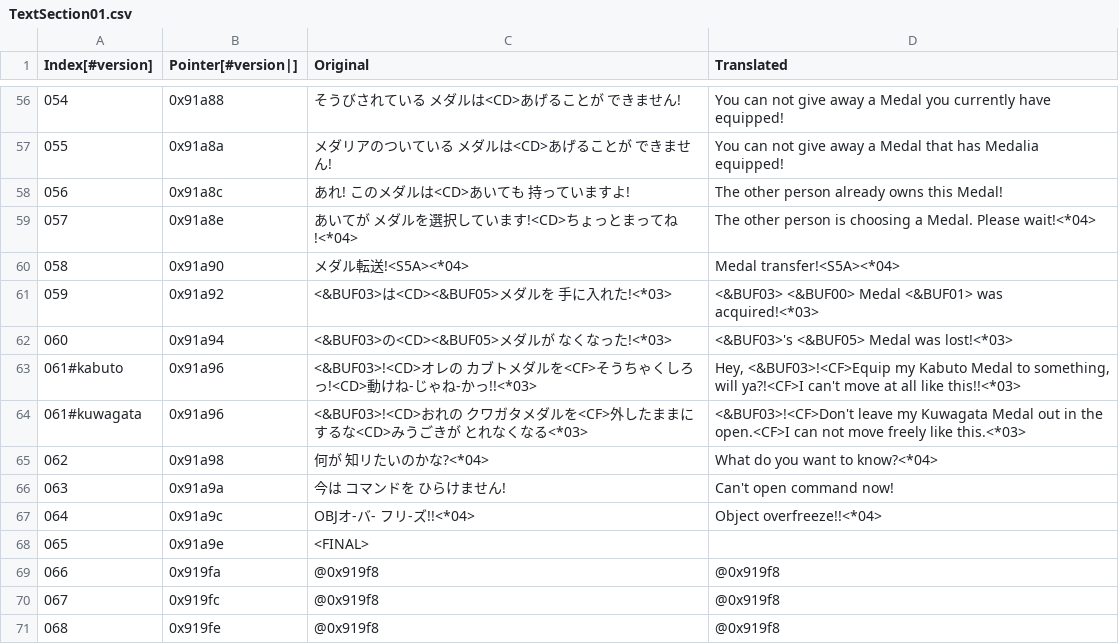
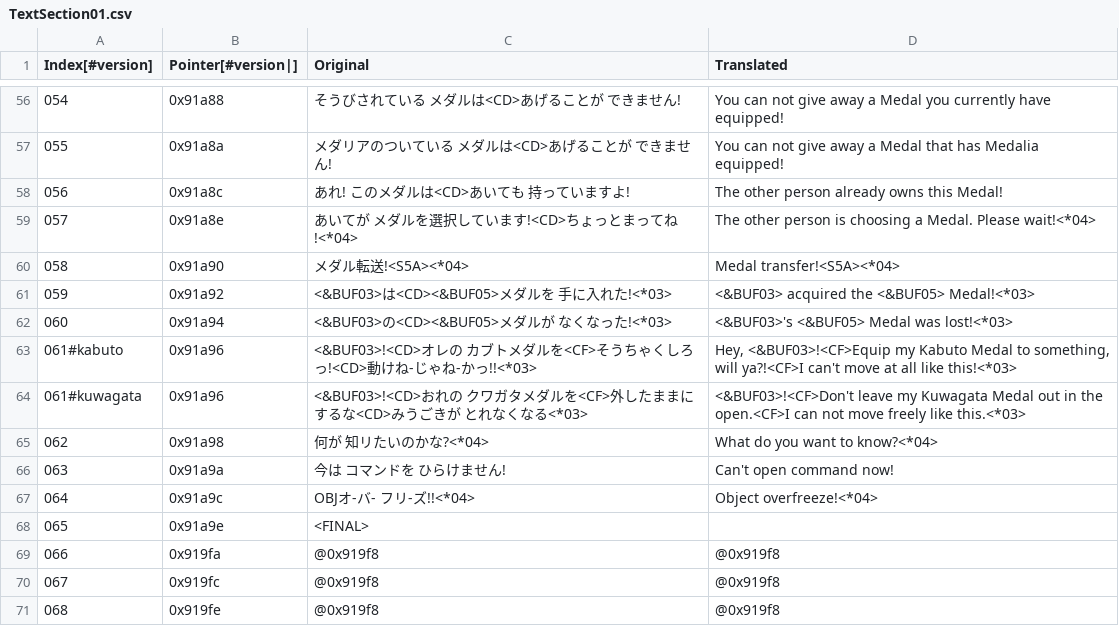
Before and after one commit to Medabots/medarot3, a CSV file: text/dialog/TextSection01.csv, drawn as a sheet; only a part is shown, gaps mark what is left out.

Commit message:
Nightly text update - 20240218

```diff
--- a/text/dialog/TextSection01.csv
+++ b/text/dialog/TextSection01.csv
@@ -60,5 +60,5 @@
 058,0x91a90,メダル転送!<S5A><*04>,Medal transfer!<S5A><*04>
-059,0x91a92,<&BUF03>は<CD><&BUF05>メダルを 手に入れた!<*03>,<&BUF03> <&BUF00> Medal <&BUF01> was acquired!<*03>
+059,0x91a92,<&BUF03>は<CD><&BUF05>メダルを 手に入れた!<*03>,<&BUF03> acquired the <&BUF05> Medal!<*03>
 060,0x91a94,<&BUF03>の<CD><&BUF05>メダルが なくなった!<*03>,<&BUF03>'s <&BUF05> Medal was lost!<*03>
-061#kabuto,0x91a96,<&BUF03>!<CD>オレの カブトメダルを<CF>そうちゃくしろっ!<CD>動けね-じゃね-かっ!!<*03>,"Hey, <&BUF03>!<CF>Equip my Kabuto Medal to something, will ya?!<CF>I can't move at all like this!!<*03>"
+061#kabuto,0x91a96,<&BUF03>!<CD>オレの カブトメダルを<CF>そうちゃくしろっ!<CD>動けね-じゃね-かっ!!<*03>,"Hey, <&BUF03>!<CF>Equip my Kabuto Medal to something, will ya?!<CF>I can't move at all like this!<*03>"
 061#kuwagata,0x91a96,<&BUF03>!<CD>おれの クワガタメダルを<CF>外したままに するな<CD>みうごきが とれなくなる<*03>,<&BUF03>!<CF>Don't leave my Kuwagata Medal out in the open.<CF>I can not move freely like this.<*03>
@@ -66,3 +66,3 @@
 063,0x91a9a,今は コマンドを ひらけません!,Can't open command now!
-064,0x91a9c,OBJオ-バ- フリ-ズ!!<*04>,Object overfreeze!!<*04>
+064,0x91a9c,OBJオ-バ- フリ-ズ!!<*04>,Object overfreeze!<*04>
 065,0x91a9e,<FINAL>,
```
Also changed, not shown: 1 other file.
